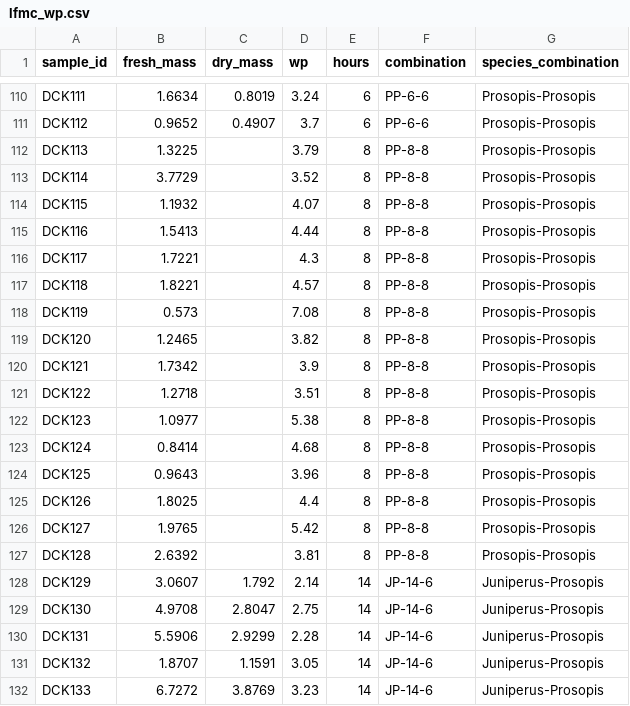
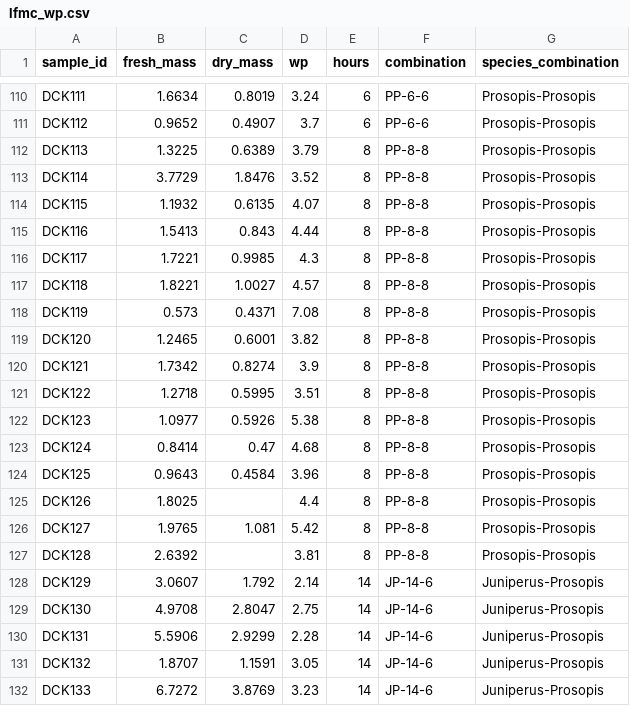
Before and after one commit to schwilklab/species-comp-flam, a CSV file: data/lfmc_wp.csv, drawn as a sheet; only a part is shown, gaps mark what is left out.

Commit message:
Added lfmc data of samples burned in 07242025

```diff
--- a/data/lfmc_wp.csv
+++ b/data/lfmc_wp.csv
@@ -111,17 +111,17 @@ DCK111,1.6634,0.8019,3.24,6,PP-6-6,Prosopis-Prosopis
 DCK112,0.9652,0.4907,3.7,6,PP-6-6,Prosopis-Prosopis
-DCK113,1.3225,,3.79,8,PP-8-8,Prosopis-Prosopis
-DCK114,3.7729,,3.52,8,PP-8-8,Prosopis-Prosopis
-DCK115,1.1932,,4.07,8,PP-8-8,Prosopis-Prosopis
-DCK116,1.5413,,4.44,8,PP-8-8,Prosopis-Prosopis
-DCK117,1.7221,,4.3,8,PP-8-8,Prosopis-Prosopis
-DCK118,1.8221,,4.57,8,PP-8-8,Prosopis-Prosopis
-DCK119,0.573,,7.08,8,PP-8-8,Prosopis-Prosopis
-DCK120,1.2465,,3.82,8,PP-8-8,Prosopis-Prosopis
-DCK121,1.7342,,3.9,8,PP-8-8,Prosopis-Prosopis
-DCK122,1.2718,,3.51,8,PP-8-8,Prosopis-Prosopis
-DCK123,1.0977,,5.38,8,PP-8-8,Prosopis-Prosopis
-DCK124,0.8414,,4.68,8,PP-8-8,Prosopis-Prosopis
-DCK125,0.9643,,3.96,8,PP-8-8,Prosopis-Prosopis
+DCK113,1.3225,0.6389,3.79,8,PP-8-8,Prosopis-Prosopis
+DCK114,3.7729,1.8476,3.52,8,PP-8-8,Prosopis-Prosopis
+DCK115,1.1932,0.6135,4.07,8,PP-8-8,Prosopis-Prosopis
+DCK116,1.5413,0.843,4.44,8,PP-8-8,Prosopis-Prosopis
+DCK117,1.7221,0.9985,4.3,8,PP-8-8,Prosopis-Prosopis
+DCK118,1.8221,1.0027,4.57,8,PP-8-8,Prosopis-Prosopis
+DCK119,0.573,0.4371,7.08,8,PP-8-8,Prosopis-Prosopis
+DCK120,1.2465,0.6001,3.82,8,PP-8-8,Prosopis-Prosopis
+DCK121,1.7342,0.8274,3.9,8,PP-8-8,Prosopis-Prosopis
+DCK122,1.2718,0.5995,3.51,8,PP-8-8,Prosopis-Prosopis
+DCK123,1.0977,0.5926,5.38,8,PP-8-8,Prosopis-Prosopis
+DCK124,0.8414,0.47,4.68,8,PP-8-8,Prosopis-Prosopis
+DCK125,0.9643,0.4584,3.96,8,PP-8-8,Prosopis-Prosopis
 DCK126,1.8025,,4.4,8,PP-8-8,Prosopis-Prosopis
-DCK127,1.9765,,5.42,8,PP-8-8,Prosopis-Prosopis
+DCK127,1.9765,1.081,5.42,8,PP-8-8,Prosopis-Prosopis
 DCK128,2.6392,,3.81,8,PP-8-8,Prosopis-Prosopis
```
